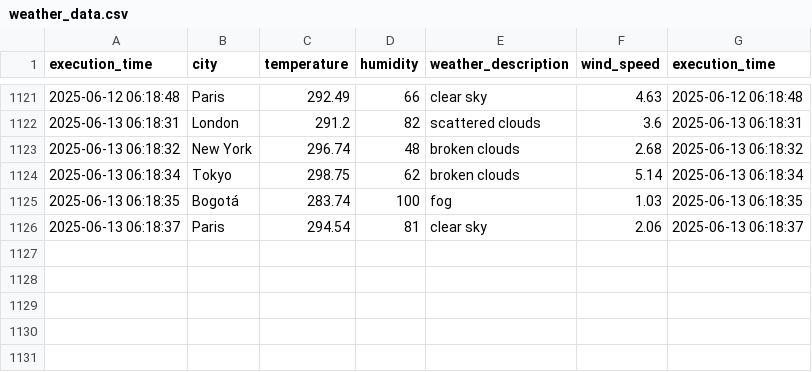
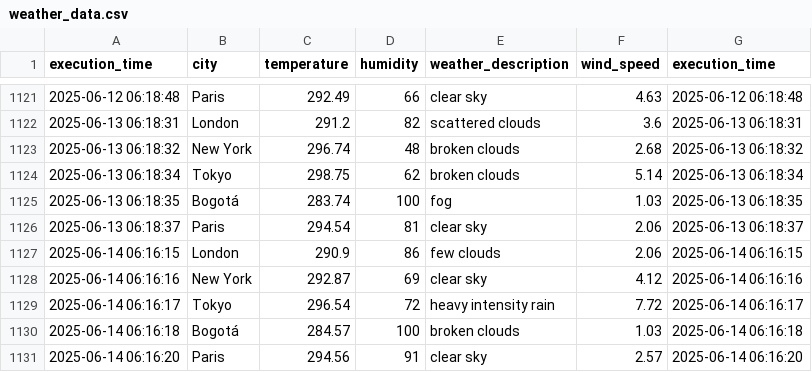
Before and after one commit to cortegons/Ejercicio-con-API-OpenWeather, a CSV file: weather_data.csv, drawn as a sheet; only a part is shown, gaps mark what is left out.

```diff
--- a/weather_data.csv
+++ b/weather_data.csv
@@ -1126 +1126,6 @@ execution_time,city,temperature,humidity,weather_description,wind_speed,executio
 2025-06-13 06:18:37,Paris,294.54,81,clear sky,2.06,2025-06-13 06:18:37
+2025-06-14 06:16:15,London,290.9,86,few clouds,2.06,2025-06-14 06:16:15
+2025-06-14 06:16:16,New York,292.87,69,clear sky,4.12,2025-06-14 06:16:16
+2025-06-14 06:16:17,Tokyo,296.54,72,heavy intensity rain,7.72,2025-06-14 06:16:17
+2025-06-14 06:16:18,Bogotá,284.57,100,broken clouds,1.03,2025-06-14 06:16:18
+2025-06-14 06:16:20,Paris,294.56,91,clear sky,2.57,2025-06-14 06:16:20
```
Also changed, not shown: 1 other file.
